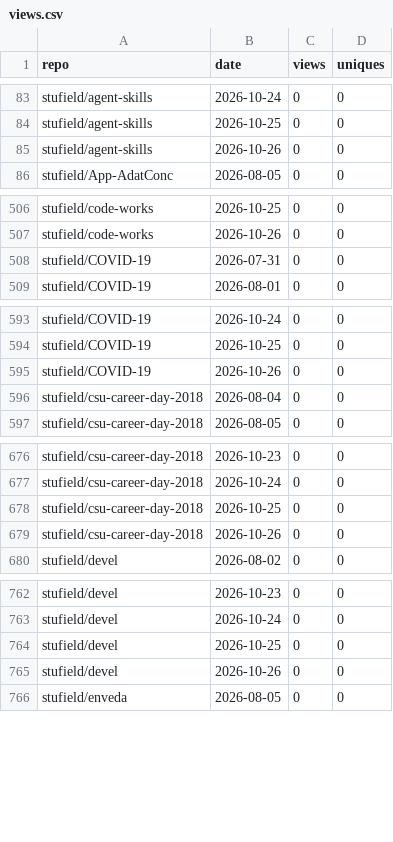
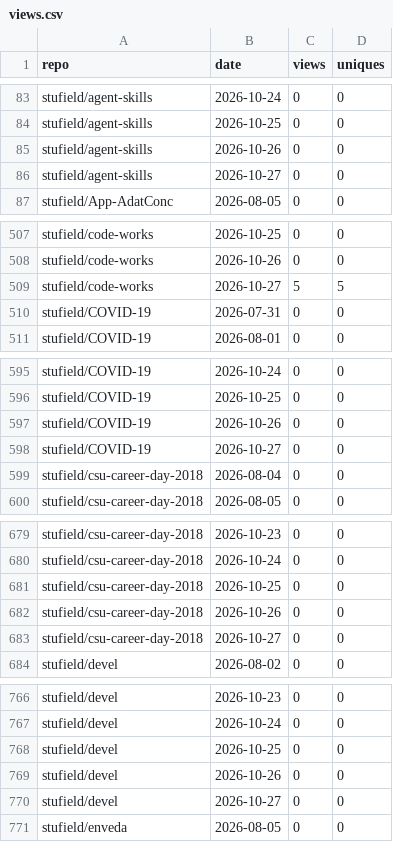
Before and after one commit to stufield/repo-views, a CSV file: data/views.csv, drawn as a sheet; only a part is shown, gaps mark what is left out; the diff covers the shown part only.

```diff
--- a/data/views.csv
+++ b/data/views.csv
@@ -85,2 +85,3 @@ stufield/agent-skills,2026-10-25,0,0
 stufield/agent-skills,2026-10-26,0,0
+stufield/agent-skills,2026-10-27,0,0
 stufield/App-AdatConc,2026-08-05,0,0
@@ -507,2 +508,3 @@ stufield/code-works,2026-10-25,0,0
 stufield/code-works,2026-10-26,0,0
+stufield/code-works,2026-10-27,5,5
 stufield/COVID-19,2026-07-31,0,0
@@ -595,2 +597,3 @@ stufield/COVID-19,2026-10-25,0,0
 stufield/COVID-19,2026-10-26,0,0
+stufield/COVID-19,2026-10-27,0,0
 stufield/csu-career-day-2018,2026-08-04,0,0
@@ -679,2 +682,3 @@ stufield/csu-career-day-2018,2026-10-25,0,0
 stufield/csu-career-day-2018,2026-10-26,0,0
+stufield/csu-career-day-2018,2026-10-27,0,0
 stufield/devel,2026-08-02,0,0
@@ -765,2 +769,3 @@ stufield/devel,2026-10-25,0,0
 stufield/devel,2026-10-26,0,0
+stufield/devel,2026-10-27,0,0
 stufield/enveda,2026-08-05,0,0
```
Also changed, not shown: 30 added rows elsewhere in this file, 1 other file.
